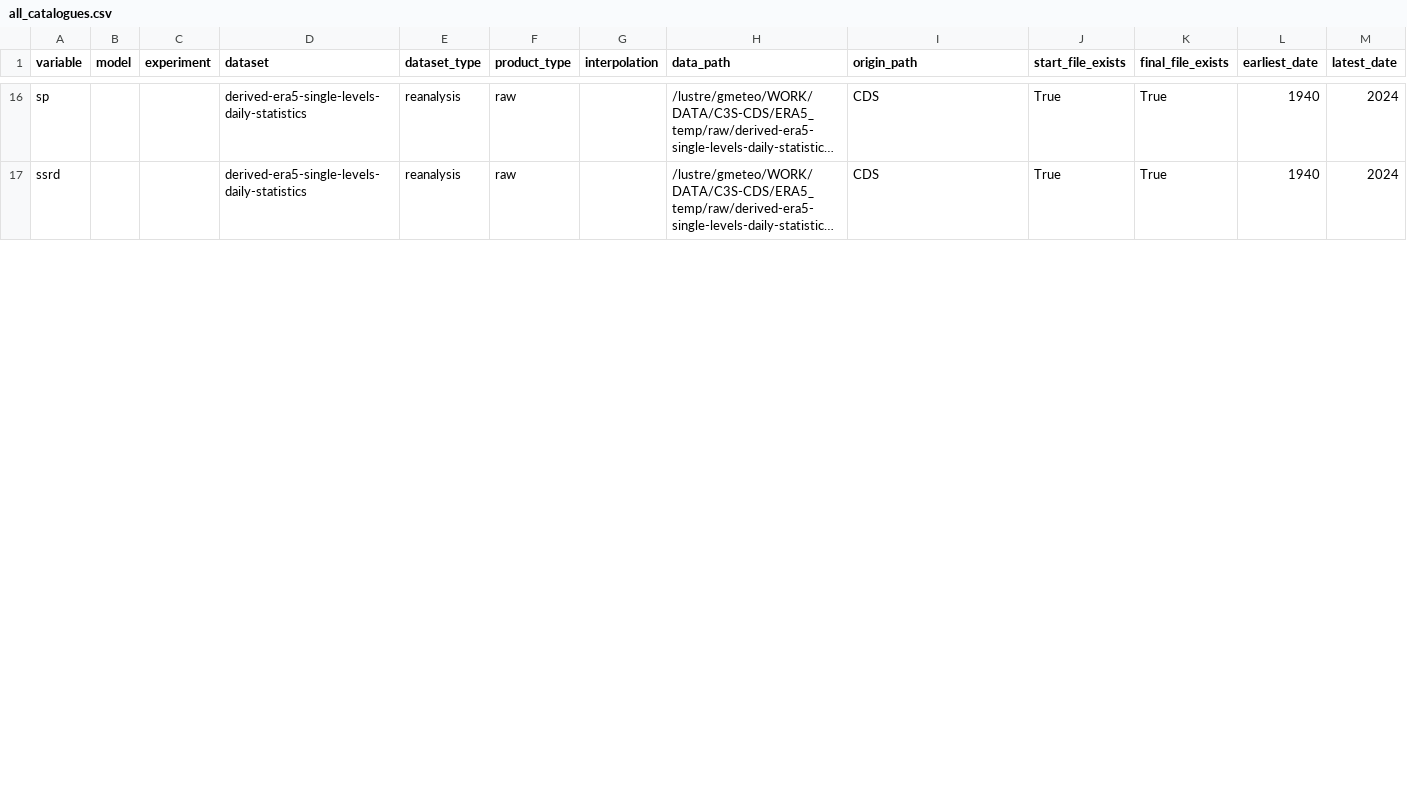
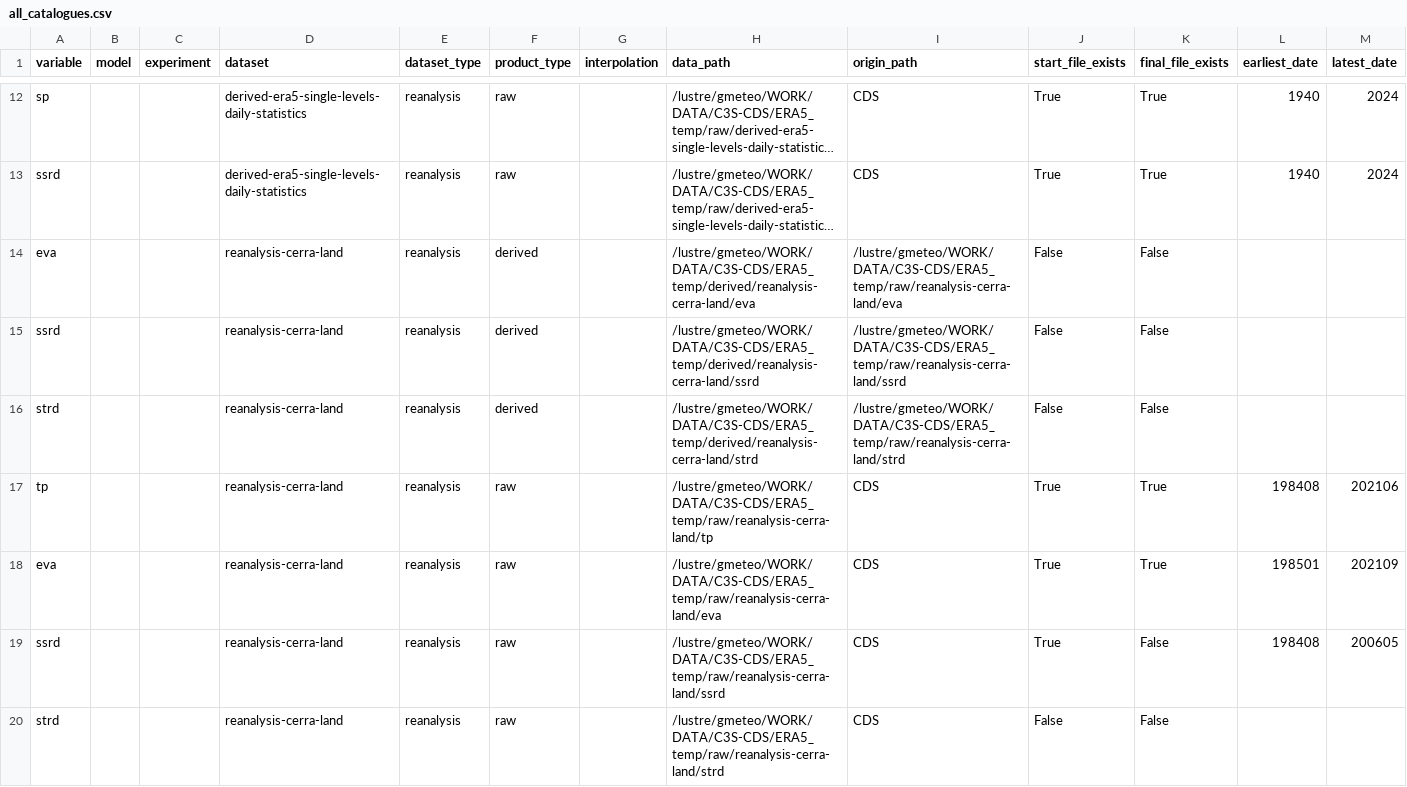
Before and after one commit to SantanderMetGroup/c3s-cds, a CSV file: catalogues/catalogues/all_catalogues.csv, drawn as a sheet; only a part is shown, gaps mark what is left out; long unchanged cells end in …; the diff covers the shown part only; the diff names each change by its address in the sheet, - before the commit and + after, or states it on an @@ line.

```diff
--- a/catalogues/catalogues/all_catalogues.csv
+++ b/catalogues/catalogues/all_catalogues.csv
+row 14: eva |  |  | reanalysis-cerra-land | reanalysis | derived |  | /lustre/gmeteo/WORK/DATA/C3S-CDS/ERA5_temp/derived/reanalysis-cerra-land/eva | /lustre/gmeteo/WORK/DATA/C3S-CDS/ERA5_temp/raw/reanalysis-cerra-land/eva | False | False
+row 15: ssrd |  |  | reanalysis-cerra-land | reanalysis | derived |  | /lustre/gmeteo/WORK/DATA/C3S-CDS/ERA5_temp/derived/reanalysis-cerra-land/ssrd | /lustre/gmeteo/WORK/DATA/C3S-CDS/ERA5_temp/raw/reanalysis-cerra-land/ssrd | False | False
+row 16: strd |  |  | reanalysis-cerra-land | reanalysis | derived |  | /lustre/gmeteo/WORK/DATA/C3S-CDS/ERA5_temp/derived/reanalysis-cerra-land/strd | /lustre/gmeteo/WORK/DATA/C3S-CDS/ERA5_temp/raw/reanalysis-cerra-land/strd | False | False
@@ row 9 moved to row 17: tp @@
+row 18: eva |  |  | reanalysis-cerra-land | reanalysis | raw |  | /lustre/gmeteo/WORK/DATA/C3S-CDS/ERA5_temp/raw/reanalysis-cerra-land/eva | CDS | True | True | 198501 | 202109
+row 19: ssrd |  |  | reanalysis-cerra-land | reanalysis | raw |  | /lustre/gmeteo/WORK/DATA/C3S-CDS/ERA5_temp/raw/reanalysis-cerra-land/ssrd | CDS | True | False | 198408 | 200605
+row 20: strd |  |  | reanalysis-cerra-land | reanalysis | raw |  | /lustre/gmeteo/WORK/DATA/C3S-CDS/ERA5_temp/raw/reanalysis-cerra-land/strd | CDS | False | False
```
Also changed, not shown: 4 added rows, 2 removed rows, 1 moved row and 16 edited cells elsewhere in this file, catalogues/catalogues/derived-era5-single-levels-daily-statistics_raw_catalogue.csv, catalogues/catalogues/reanalysis-cerra-land_raw_catalogue.csv, 6 other files.
